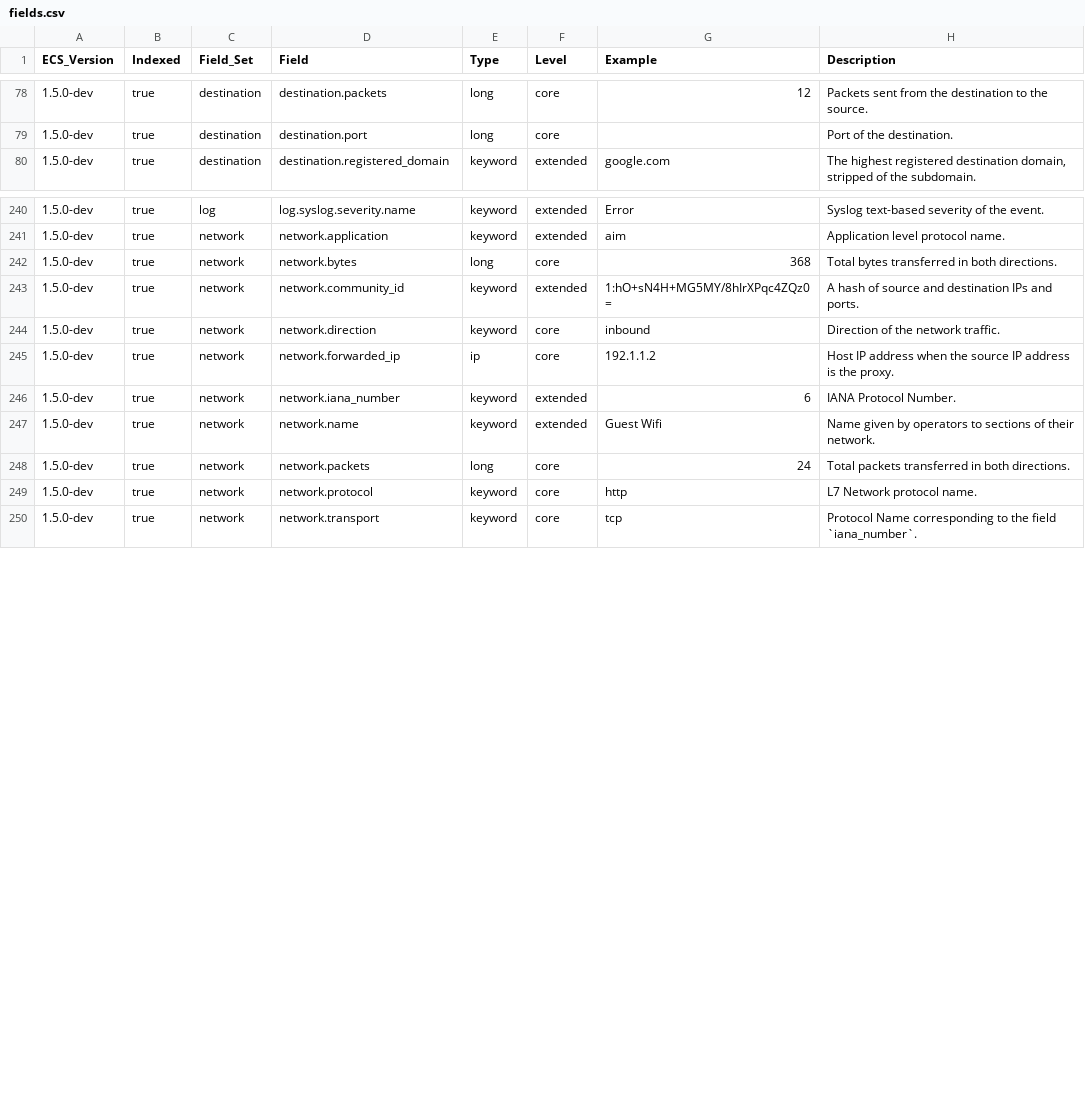
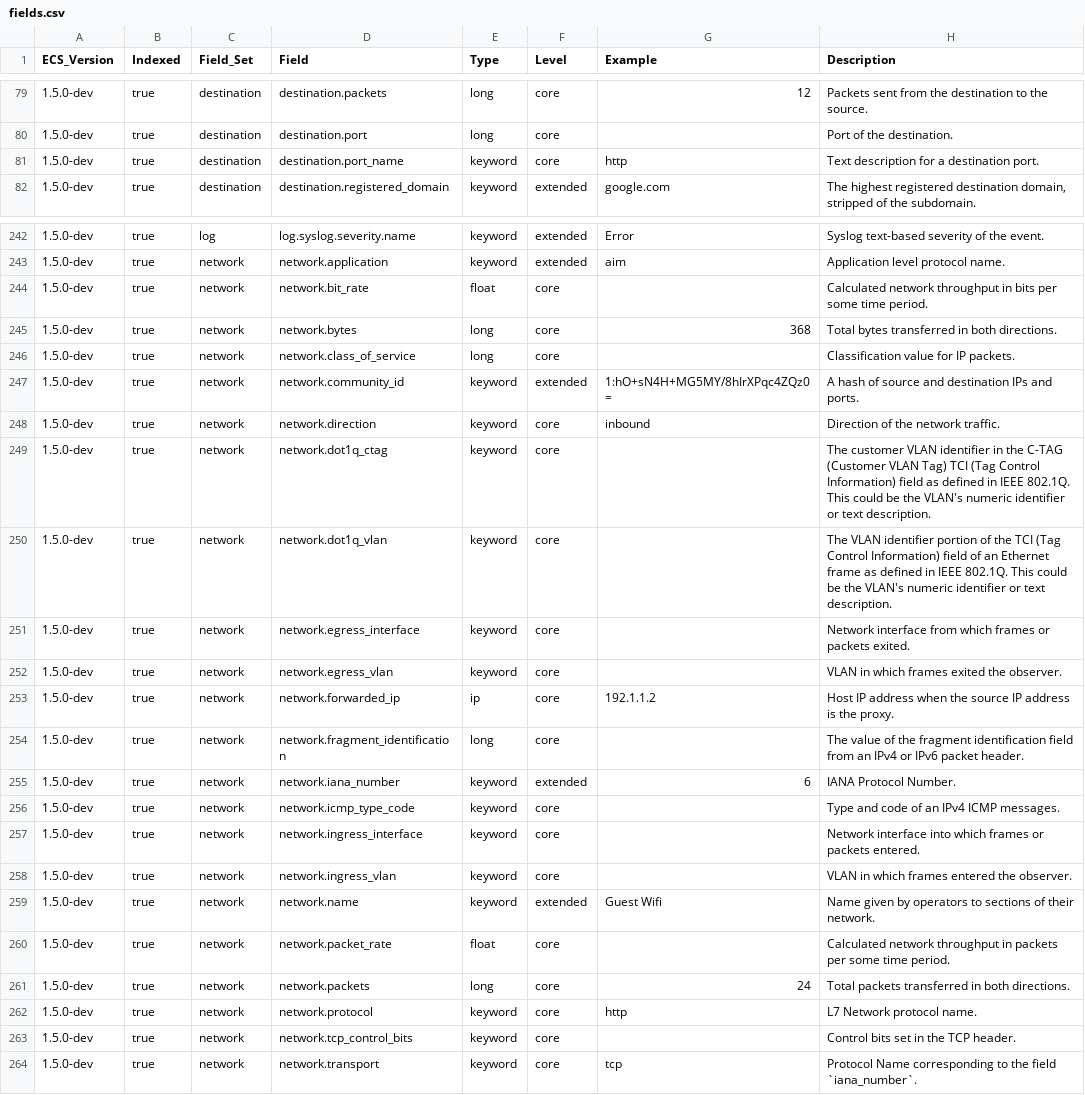
Before and after one commit to elastic/ecs, a CSV file: generated/csv/fields.csv, drawn as a sheet; only a part is shown, gaps mark what is left out; the diff covers the shown part only.

Commit message:
added fields to the destination, source, and network schemata

```diff
--- a/generated/csv/fields.csv
+++ b/generated/csv/fields.csv
@@ -79,2 +80,3 @@ ECS_Version,Indexed,Field_Set,Field,Type,Level,Example,Description
 1.5.0-dev,true,destination,destination.port,long,core,,Port of the destination.
+1.5.0-dev,true,destination,destination.port_name,keyword,core,http,Text description for a destination port.
 1.5.0-dev,true,destination,destination.registered_domain,keyword,extended,google.com,"The highest registered destination domain, stripped of the subdomain."
@@ -241,10 +243,22 @@ ECS_Version,Indexed,Field_Set,Field,Type,Level,Example,Description
 1.5.0-dev,true,network,network.application,keyword,extended,aim,Application level protocol name.
+1.5.0-dev,true,network,network.bit_rate,float,core,,Calculated network throughput in bits per some time period.
 1.5.0-dev,true,network,network.bytes,long,core,368,Total bytes transferred in both directions.
+1.5.0-dev,true,network,network.class_of_service,long,core,,Classification value for IP packets.
 1.5.0-dev,true,network,network.community_id,keyword,extended,1:hO+sN4H+MG5MY/8hIrXPqc4ZQz0=,A hash of source and destination IPs and ports.
 1.5.0-dev,true,network,network.direction,keyword,core,inbound,Direction of the network traffic.
+1.5.0-dev,true,network,network.dot1q_ctag,keyword,core,,The customer VLAN identifier in the C-TAG (Customer VLAN Tag) TCI (Tag Control Information) field as defined in IEEE 802.1Q. This could be the VLAN's numeric identifier or text description.
+1.5.0-dev,true,network,network.dot1q_vlan,keyword,core,,The VLAN identifier portion of the TCI (Tag Control Information) field of an Ethernet frame as defined in IEEE 802.1Q. This could be the VLAN's numeric identifier or text description.
+1.5.0-dev,true,network,network.egress_interface,keyword,core,,Network interface from which frames or packets exited.
+1.5.0-dev,true,network,network.egress_vlan,keyword,core,,VLAN in which frames exited the observer.
 1.5.0-dev,true,network,network.forwarded_ip,ip,core,192.1.1.2,Host IP address when the source IP address is the proxy.
+1.5.0-dev,true,network,network.fragment_identification,long,core,,The value of the fragment identification field from an IPv4 or IPv6 packet header.
 1.5.0-dev,true,network,network.iana_number,keyword,extended,6,IANA Protocol Number.
+1.5.0-dev,true,network,network.icmp_type_code,keyword,core,,Type and code of an IPv4 ICMP messages.
+1.5.0-dev,true,network,network.ingress_interface,keyword,core,,Network interface into which frames or packets entered.
+1.5.0-dev,true,network,network.ingress_vlan,keyword,core,,VLAN in which frames entered the observer.
 1.5.0-dev,true,network,network.name,keyword,extended,Guest Wifi,Name given by operators to sections of their network.
+1.5.0-dev,true,network,network.packet_rate,float,core,,Calculated network throughput in packets per some time period.
 1.5.0-dev,true,network,network.packets,long,core,24,Total packets transferred in both directions.
 1.5.0-dev,true,network,network.protocol,keyword,core,http,L7 Network protocol name.
+1.5.0-dev,true,network,network.tcp_control_bits,keyword,core,,Control bits set in the TCP header.
 1.5.0-dev,true,network,network.transport,keyword,core,tcp,Protocol Name corresponding to the field `iana_number`.
```
Also changed, not shown: 3 added rows elsewhere in this file, 12 other files.
